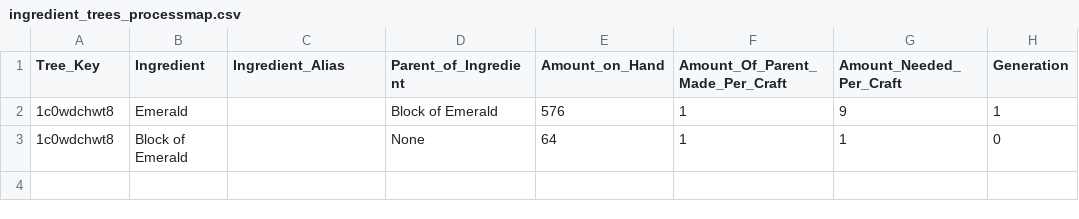
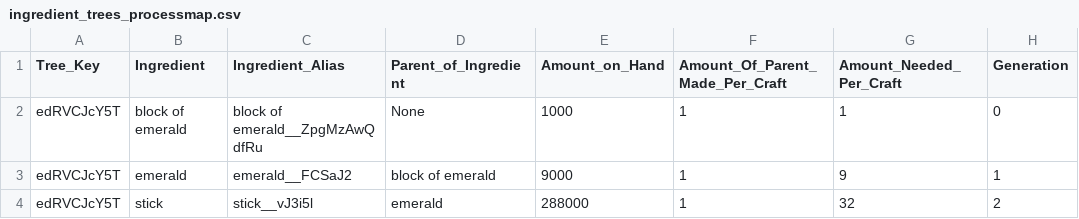
Before and after one commit to AzureVauban/Process-Map--Python-v2.0-, a CSV file: ingredient_trees_processmap.csv, drawn as a sheet.

Commit message:
Nov 7, 2022, 12:01 PM

```diff
--- a/ingredient_trees_processmap.csv
+++ b/ingredient_trees_processmap.csv
@@ -1,3 +1,4 @@
 Tree_Key,Ingredient,Ingredient_Alias,Parent_of_Ingredient,Amount_on_Hand,Amount_Of_Parent_Made_Per_Craft,Amount_Needed_Per_Craft,Generation
-1c0wdchwt8,Emerald,,Block of Emerald,576,1,9,1
-1c0wdchwt8,Block of Emerald,,None,64,1,1,0
+edRVCJcY5T,block of emerald,block of emerald__ZpgMzAwQdfRu,None,1000,1,1,0
+edRVCJcY5T,emerald,emerald__FCSaJ2,block of emerald,9000,1,9,1
+edRVCJcY5T,stick,stick__vJ3i5l,emerald,288000,1,32,2
```
